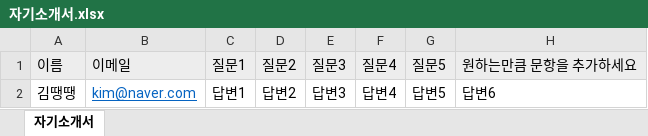
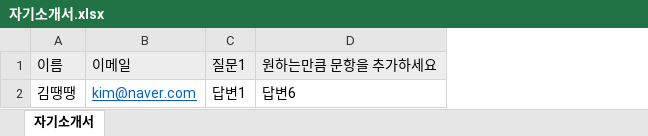
Before and after one commit to sspaka/webterview, an Excel workbook: webterview_be/src/main/resources/example/자기소개서.xlsx, sheet 자기소개서, drawn as a sheet; values as stored, in another font and other column widths than the file's, no borders; the diff names each change by its address in the sheet, - before the commit and + after, or states it on an @@ line.

```diff
--- a/webterview_be/src/main/resources/example/자기소개서.xlsx (sheet 자기소개서)
+++ b/webterview_be/src/main/resources/example/자기소개서.xlsx (sheet 자기소개서)
-column D, rows 1-2: 질문2 | 답변2
-column E, rows 1-2: 질문3 | 답변3
-column F, rows 1-2: 질문4 | 답변4
-column G, rows 1-2: 질문5 | 답변5
```
Also changed, not shown: webterview_be/src/main/resources/example/면접관.xlsx, webterview_be/src/main/resources/example/지원자.xlsx, 2 other files.
